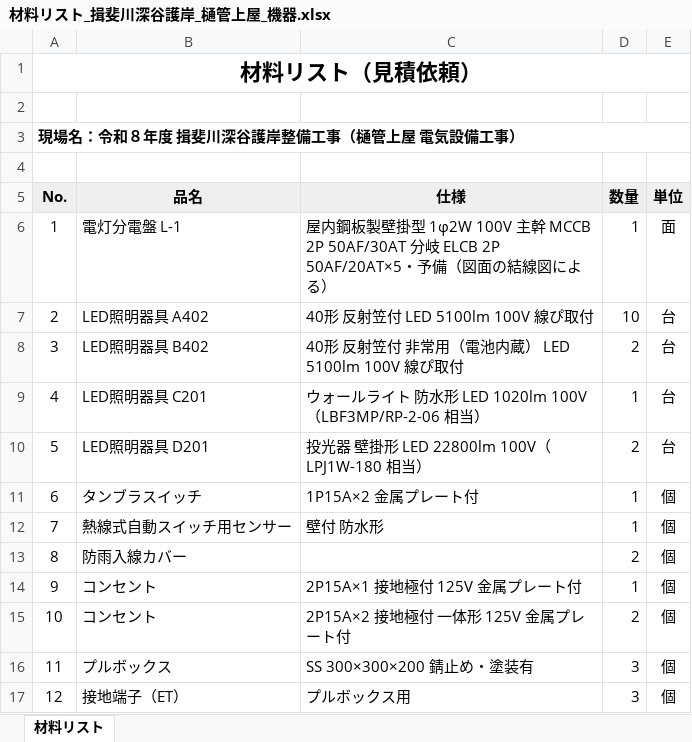
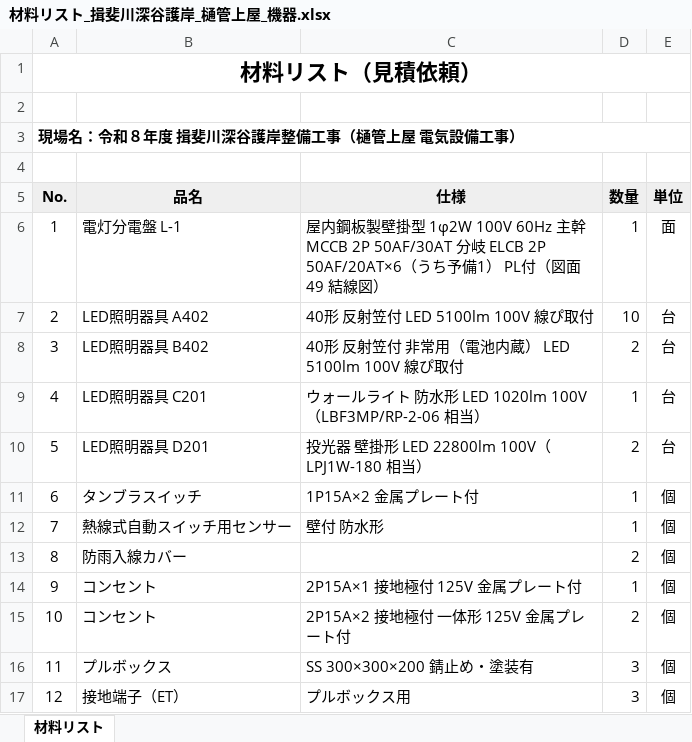
Before and after one commit to kawaguchidenki001/kd-mitsumori, an Excel workbook: 見積/材料リスト_揖斐川深谷護岸_樋管上屋_機器.xlsx, sheet 材料リスト, drawn as a sheet; values as stored, in another font and other column widths than the file's, no borders; the diff names each change by its address in the sheet, - before the commit and + after, or states it on an @@ line.

```diff
--- a/見積/材料リスト_揖斐川深谷護岸_樋管上屋_機器.xlsx (sheet 材料リスト)
+++ b/見積/材料リスト_揖斐川深谷護岸_樋管上屋_機器.xlsx (sheet 材料リスト)
-C6 (仕様): …型 1φ2W 100V 主幹 MCCB 2P 50AF/30AT 分岐 ELCB 2P 50AF/20AT×5・予備（図面の結線図による）
+C6 (仕様): …型 1φ2W 100V 60Hz 主幹 MCCB 2P 50AF/30AT 分岐 ELCB 2P 50AF/20AT×6（うち予備1） PL付（図面49 結線図）
```
Also changed, not shown: 1 other file.
